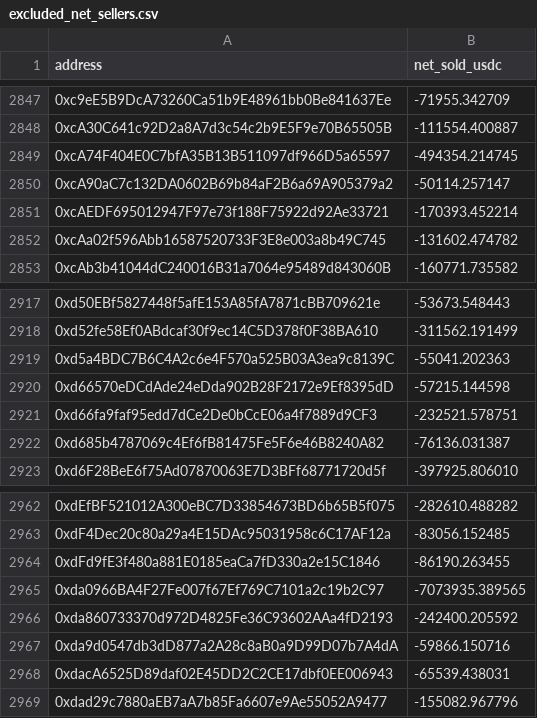
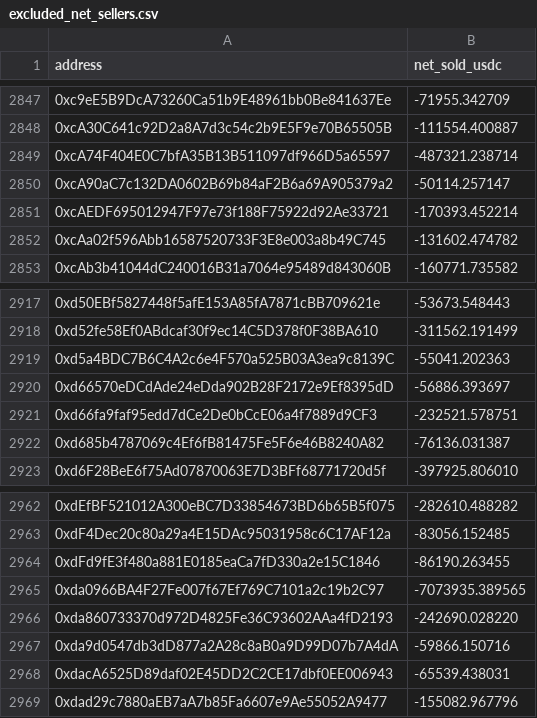
Before and after one commit to benispresence/frontend_liquidhex, a CSV file: excluded_net_sellers.csv, drawn as a sheet; only a part is shown, gaps mark what is left out; the diff covers the shown part only.

```diff
--- a/excluded_net_sellers.csv
+++ b/excluded_net_sellers.csv
@@ -2848,3 +2848,3 @@ address,net_sold_usdc
 0xcA30C641c92D2a8A7d3c54c2b9E5F9e70B65505B,-111554.400887
-0xcA74F404E0C7bfA35B13B511097df966D5a65597,-494354.214745
+0xcA74F404E0C7bfA35B13B511097df966D5a65597,-487321.238714
 0xcA90aC7c132DA0602B69b84aF2B6a69A905379a2,-50114.257147
@@ -2919,3 +2919,3 @@ address,net_sold_usdc
 0xd5a4BDC7B6C4A2c6e4F570a525B03A3ea9c8139C,-55041.202363
-0xd66570eDCdAde24eDda902B28F2172e9Ef8395dD,-57215.144598
+0xd66570eDCdAde24eDda902B28F2172e9Ef8395dD,-56886.393697
 0xd66fa9faf95edd7dCe2De0bCcE06a4f7889d9CF3,-232521.578751
@@ -2965,3 +2965,3 @@ address,net_sold_usdc
 0xda0966BA4F27Fe007f67Ef769C7101a2c19b2C97,-7073935.389565
-0xda860733370d972D4825Fe36C93602AAa4fD2193,-242400.205592
+0xda860733370d972D4825Fe36C93602AAa4fD2193,-242690.028220
 0xda9d0547db3dD877a2A28c8aB0a9D99D07b7A4dA,-59866.150716
```
Also changed, not shown: 5 edited cells elsewhere in this file, excluded_emergency_end_stakers.csv, 2 other files.
